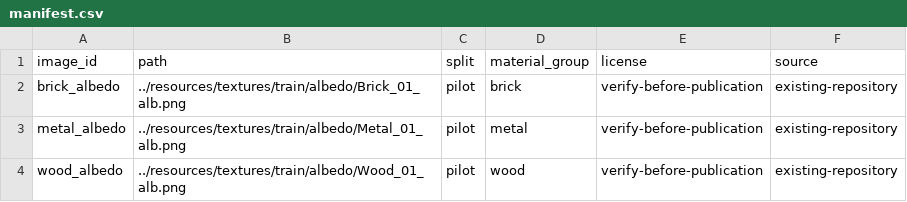
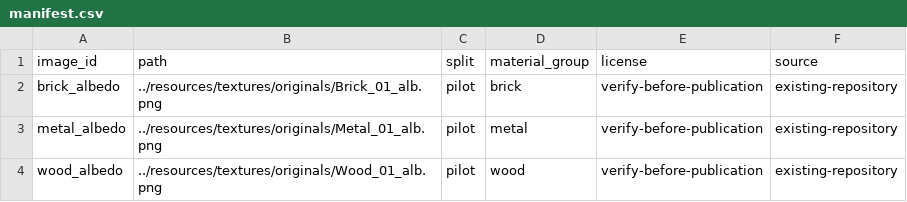
Before and after one commit to hoangnguyen244-aerastro/WaveletBC7-Texture-Compression, a CSV file: datasets/manifest.csv, drawn as a sheet.

Commit message:
fix(dataset): repair pilot manifest paths after texture directory reorganization

```diff
--- a/datasets/manifest.csv
+++ b/datasets/manifest.csv
@@ -1,4 +1,4 @@
 image_id,path,split,material_group,license,source
-brick_albedo,../resources/textures/train/albedo/Brick_01_alb.png,pilot,brick,verify-before-publication,existing-repository
-metal_albedo,../resources/textures/train/albedo/Metal_01_alb.png,pilot,metal,verify-before-publication,existing-repository
-wood_albedo,../resources/textures/train/albedo/Wood_01_alb.png,pilot,wood,verify-before-publication,existing-repository
+brick_albedo,../resources/textures/originals/Brick_01_alb.png,pilot,brick,verify-before-publication,existing-repository
+metal_albedo,../resources/textures/originals/Metal_01_alb.png,pilot,metal,verify-before-publication,existing-repository
+wood_albedo,../resources/textures/originals/Wood_01_alb.png,pilot,wood,verify-before-publication,existing-repository
```
